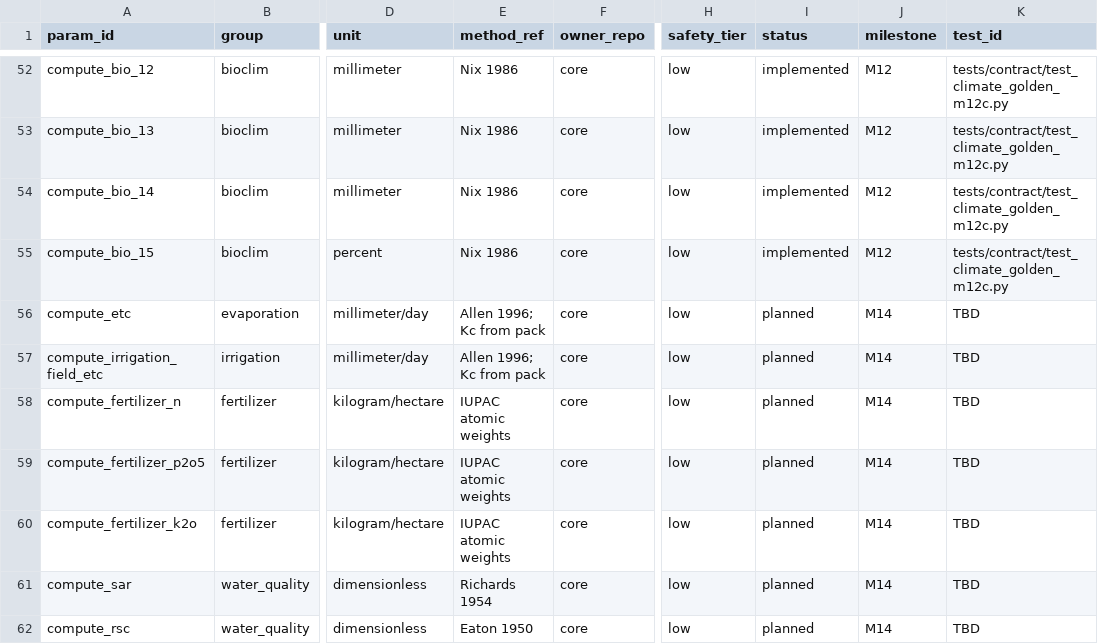
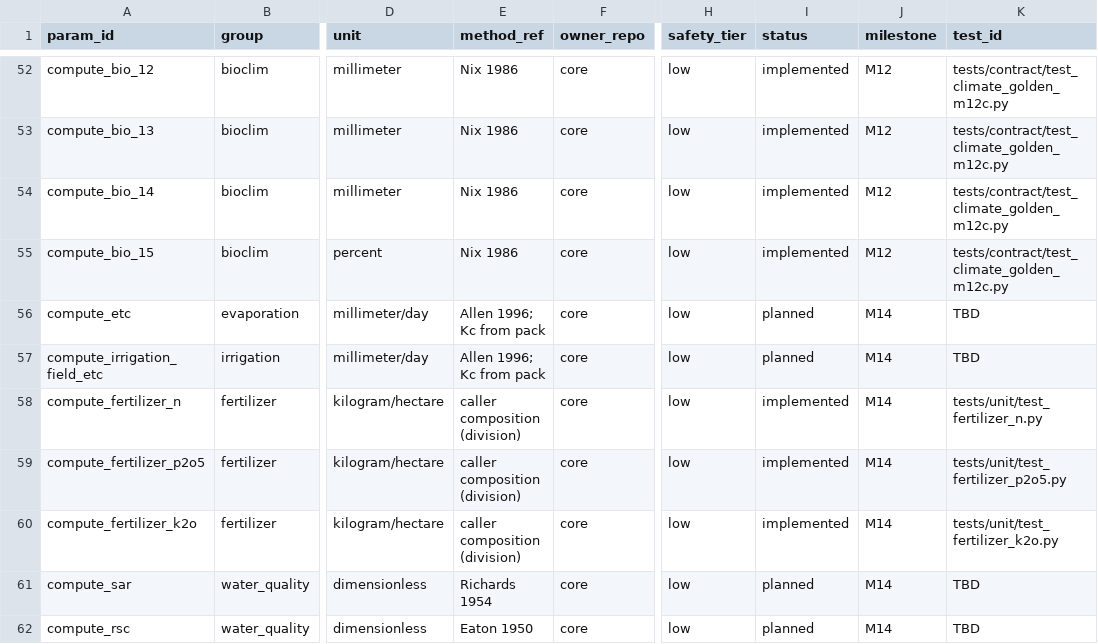
Before and after one commit to WoodinGlass/agri-agronomy-core, a CSV file: docs/design/climate_catalog_v1.csv, drawn as a sheet; only a part is shown, gaps mark what is left out; the diff names each change by its address in the sheet, - before the commit and + after, or states it on an @@ line.

Commit message:
feat(fertilizer): add N, P2O5, K2O product calculators with dose cap
M14e — nutrient-to-product conversion. Caller supplies the target
nutrient dose and the product composition; the engine converts to
product mass and enforces the per-application dose cap from the pack.

- fertilize_n / fertilize_p2o5 / fertilize_k2o share a helper:
  product_kg_ha = effective_nutrient_kg_ha / (product_pct / 100).
- Dose cap is safety-critical (safety_class=dose_cap). Resolved via
  resolve_fact with safety floor (min_status=None -> auto-raise to
  'reviewed' + warning safety_min_status_raised).
- Missing cap refuses (K2). No hardcoded fallback.
- capped=True + Notice(code='dose_cap_applied') only when apply_dose_cap
  actually clamps.

Catalog (alpha decision):
- method_ref: "IUPAC atomic weights" -> "caller composition (division)".
  The actual formula is a pure division; atomic weights are not used.
  IUPAC is reserved for the deferred p2o5_to_p / k2o_to_k utilities
  (not shipped in M14e).
- status: planned -> implemented for the three compute_fertilizer_* rows.
- test_id: TBD -> actual test path.

No changes to:
- dictionary (keys already present, safety_class=dose_cap)
- sample pack (F32-F34, F46-F48 stay 'reviewed' per Q14b)
- safety/dose_cap.py (used as-is, 100% coverage maintained)
- irrigation/* (M14d unchanged, Q7=A1)

Tests: 35 (11 per nutrient + 5 contract + golden-ish within units).
Full suite: 1959 passed (from 1924, +35).

Debt tracked (M14g cleanup, NOT fixed here):
- irrigation/modes.py: 2 type:ignore[arg-type] (K66, M14d carryover)
- docs/SAFETY.md L26 says resolve_fact raises floor "regardless of the
  caller's min_status"; the code only raises (J3 behavioral probe).
  Doc/code drift. ADR-015 candidate: either update doc, or change
  resolve_fact. Out of M14e scope (would ripple to test_resolve_fact).

```diff
--- a/docs/design/climate_catalog_v1.csv
+++ b/docs/design/climate_catalog_v1.csv
-E58:E60 (method_ref): IUPAC atomic weights
+E58:E60 (method_ref): caller composition (division)
-I58:I60 (status): planned
+I58:I60 (status): implemented
-K58 (test_id): TBD
+K58 (test_id): tests/unit/test_fertilizer_n.py
-K59 (test_id): TBD
+K59 (test_id): tests/unit/test_fertilizer_p2o5.py
-K60 (test_id): TBD
+K60 (test_id): tests/unit/test_fertilizer_k2o.py
```
Also changed, not shown: 7 other files.
